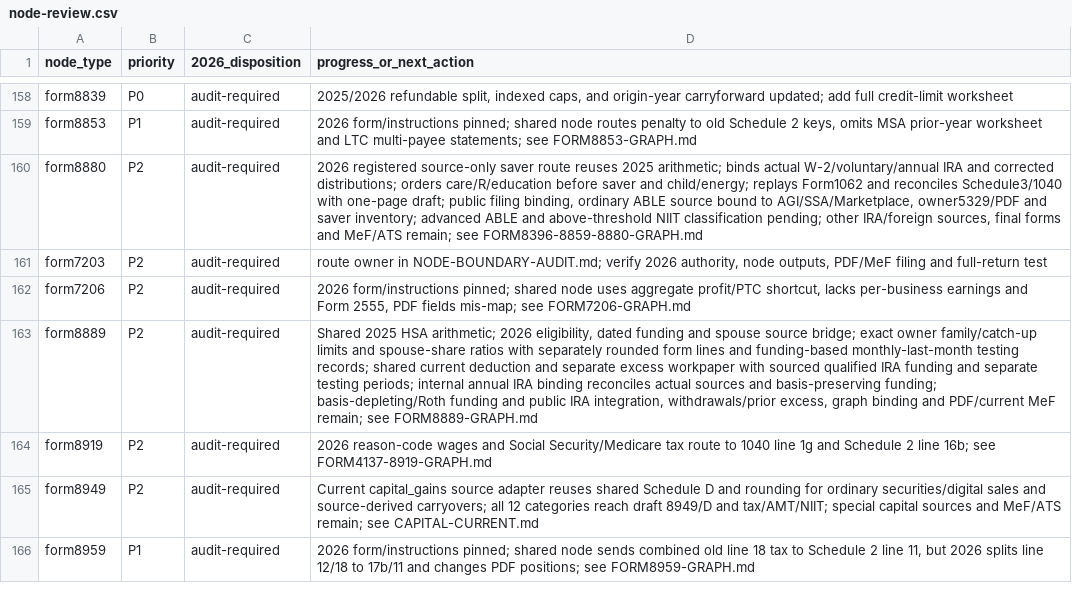
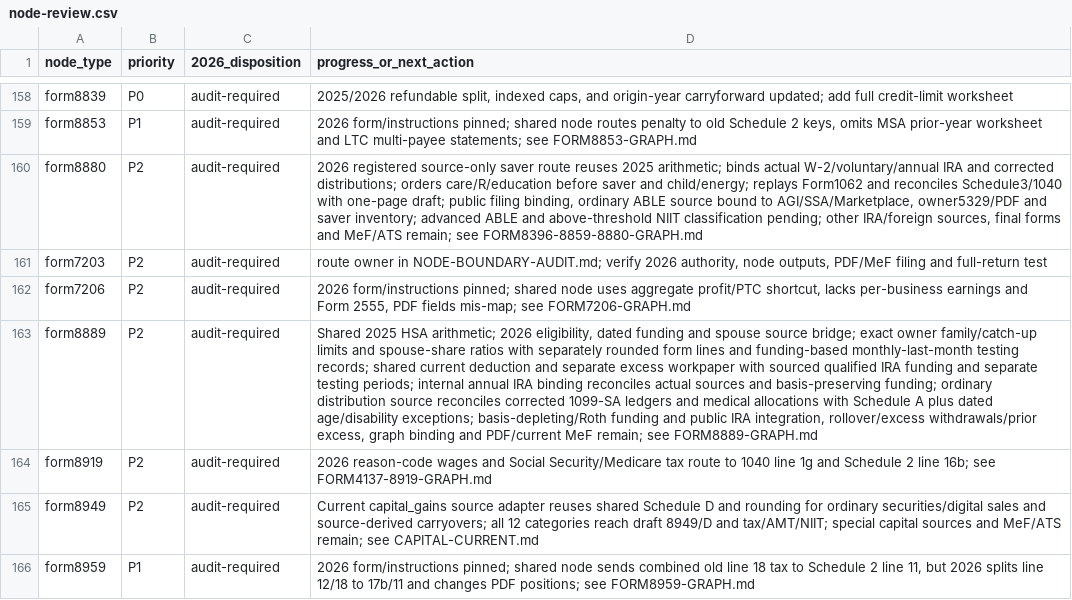
Before and after one commit to filedcom/opentax, a CSV file: docs/ty2026/inventories/node-review.csv, drawn as a sheet; only a part is shown, gaps mark what is left out; the diff names each change by its address in the sheet, - before the commit and + after, or states it on an @@ line.

```diff
--- a/docs/ty2026/inventories/node-review.csv
+++ b/docs/ty2026/inventories/node-review.csv
-D163 (progress_or_next_action): …basis-preserving funding; basis-depleting/Roth funding and public IRA integration, withdrawals/prior excess,…
+D163 (progress_or_next_action): …basis-preserving funding; ordinary distribution source reconciles corrected 1099-SA ledgers and medical allocations with Schedule A plus dated age/disability exceptions; basis-depleting/Roth funding and public IRA integration, rollover/excess withdrawals/prior excess,…
```
Also changed, not shown: docs/ty2026/inventories/node-coverage.csv, 8 other files.
